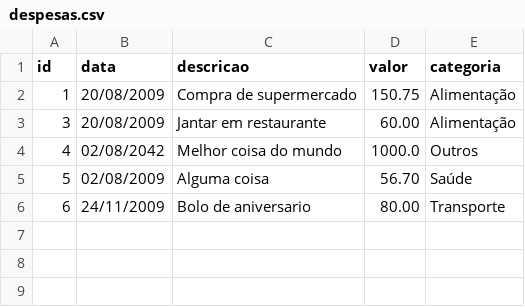
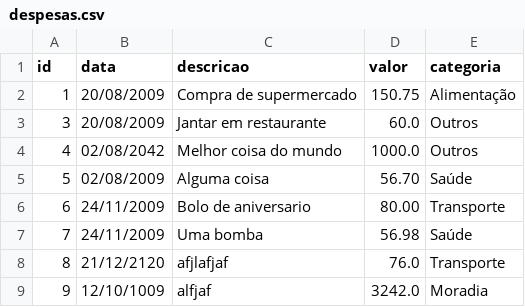
Before and after one commit to vitor-ash/rastreador-de-gastos, a CSV file: despesas.csv, drawn as a sheet.

```diff
--- a/despesas.csv
+++ b/despesas.csv
@@ -2,3 +2,3 @@ id,data,descricao,valor,categoria
 1,20/08/2009,Compra de supermercado,150.75,Alimentação
-3,20/08/2009,Jantar em restaurante,60.00,Alimentação
+3,20/08/2009,Jantar em restaurante,60.0,Outros
 4,02/08/2042,Melhor coisa do mundo,1000.0,Outros
@@ -6 +6,4 @@ id,data,descricao,valor,categoria
 6,24/11/2009,Bolo de aniversario,80.00,Transporte
+7,24/11/2009,Uma bomba,56.98,Saúde
+8,21/12/2120,afjlafjaf,76.0,Transporte
+9,12/10/1009,alfjaf,3242.0,Moradia
```
Also changed, not shown: 1 other file.
